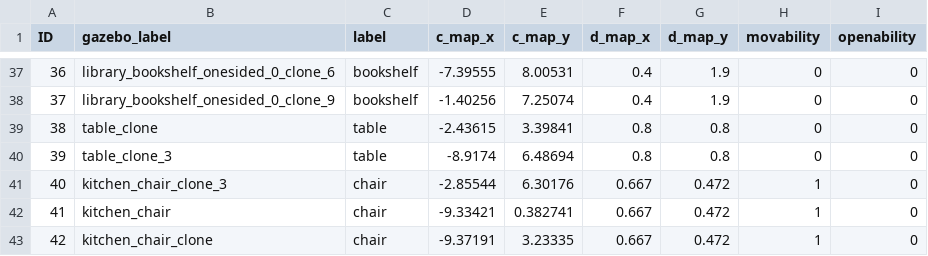
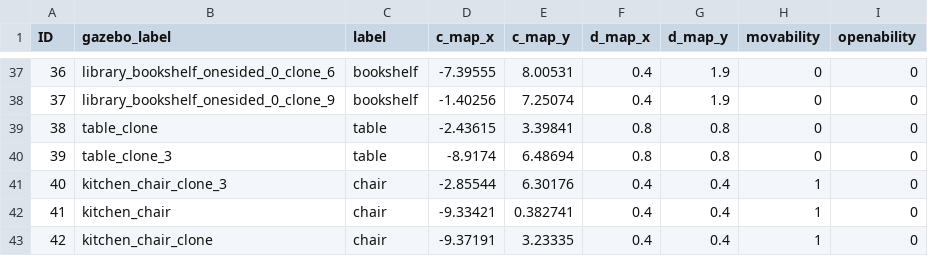
Before and after one commit to ah96/navigation_explainer, a CSV file: src/scenarios/library/ontology.csv, drawn as a sheet; only a part is shown, gaps mark what is left out; the diff covers the shown part only.

```diff
--- a/src/scenarios/library/ontology.csv
+++ b/src/scenarios/library/ontology.csv
@@ -40,4 +40,4 @@ ID,gazebo_label,label,c_map_x,c_map_y,d_map_x,d_map_y,movability,openability
 39,table_clone_3,table,-8.9174,6.48694,0.8,0.8,0,0
-40,kitchen_chair_clone_3,chair,-2.85544,6.30176,0.667,0.472,1,0
-41,kitchen_chair,chair,-9.33421,0.382741,0.667,0.472,1,0
-42,kitchen_chair_clone,chair,-9.37191,3.23335,0.667,0.472,1,0
+40,kitchen_chair_clone_3,chair,-2.85544,6.30176,0.4,0.4,1,0
+41,kitchen_chair,chair,-9.33421,0.382741,0.4,0.4,1,0
+42,kitchen_chair_clone,chair,-9.37191,3.23335,0.4,0.4,1,0
```
Also changed, not shown: 34 edited cells elsewhere in this file, 6 other files.
